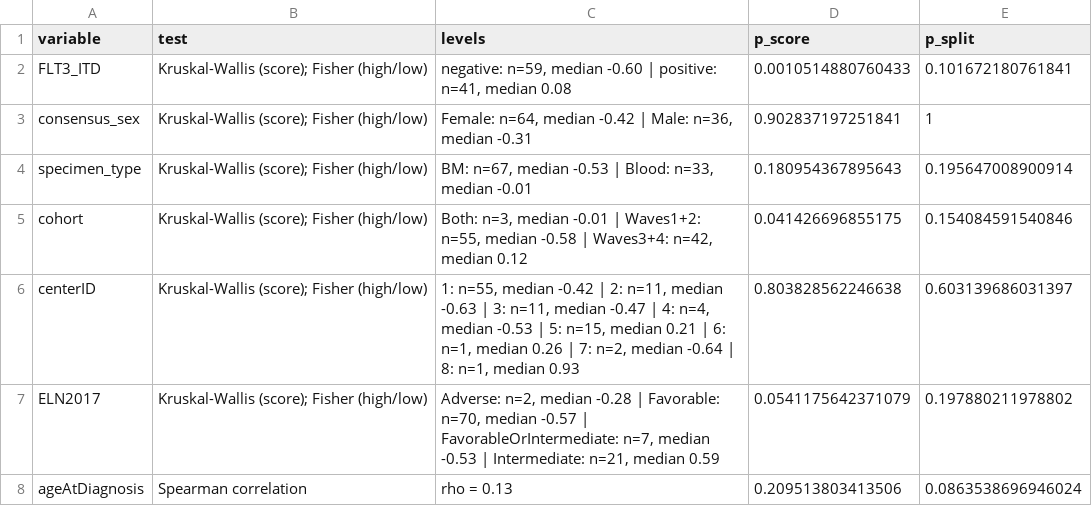
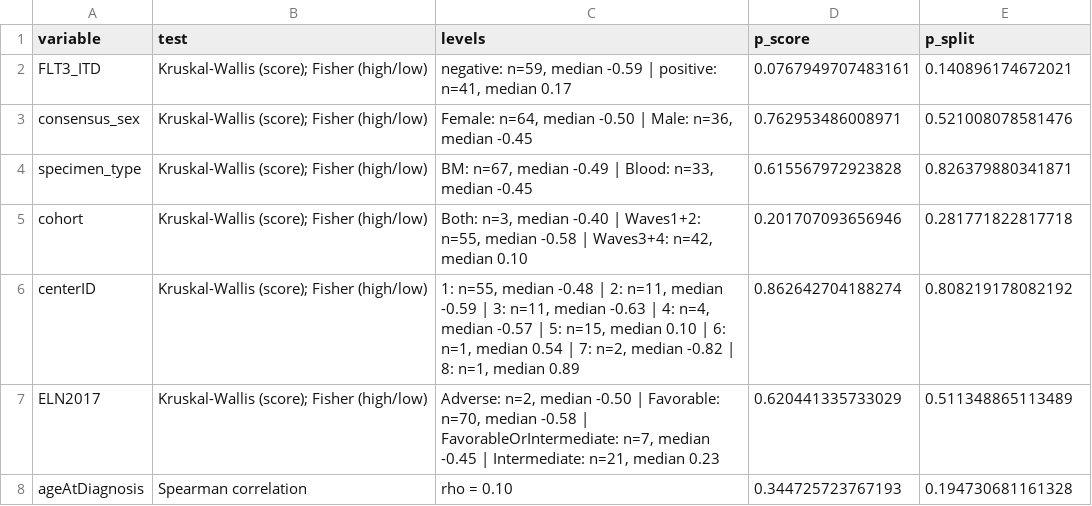
Before and after one commit to nutthapat-sumanont/npm1-aml-transcriptomics, a CSV file: results/block_nek10_fto_associations.csv, drawn as a sheet.

```diff
--- a/results/block_nek10_fto_associations.csv
+++ b/results/block_nek10_fto_associations.csv
@@ -1,8 +1,8 @@
 "variable","test","levels","p_score","p_split"
-"FLT3_ITD","Kruskal-Wallis (score); Fisher (high/low)","negative: n=59, median -0.60 | positive: n=41, median 0.08",0.0010514880760433,0.101672180761841
-"consensus_sex","Kruskal-Wallis (score); Fisher (high/low)","Female: n=64, median -0.42 | Male: n=36, median -0.31",0.902837197251841,1
-"specimen_type","Kruskal-Wallis (score); Fisher (high/low)","BM: n=67, median -0.53 | Blood: n=33, median -0.01",0.180954367895643,0.195647008900914
-"cohort","Kruskal-Wallis (score); Fisher (high/low)","Both: n=3, median -0.01 | Waves1+2: n=55, median -0.58 | Waves3+4: n=42, median 0.12",0.041426696855175,0.154084591540846
-"centerID","Kruskal-Wallis (score); Fisher (high/low)","1: n=55, median -0.42 | 2: n=11, median -0.63 | 3: n=11, median -0.47 | 4: n=4, median -0.53 | 5: n=15, median 0.21 | 6: n=1, median 0.26 | 7: n=2, median -0.64 | 8: n=1, median 0.93",0.803828562246638,0.603139686031397
-"ELN2017","Kruskal-Wallis (score); Fisher (high/low)","Adverse: n=2, median -0.28 | Favorable: n=70, median -0.57 | FavorableOrIntermediate: n=7, median -0.53 | Intermediate: n=21, median 0.59",0.0541175642371079,0.197880211978802
-"ageAtDiagnosis","Spearman correlation","rho = 0.13",0.209513803413506,0.0863538696946024
+"FLT3_ITD","Kruskal-Wallis (score); Fisher (high/low)","negative: n=59, median -0.59 | positive: n=41, median 0.17",0.0767949707483161,0.140896174672021
+"consensus_sex","Kruskal-Wallis (score); Fisher (high/low)","Female: n=64, median -0.50 | Male: n=36, median -0.45",0.762953486008971,0.521008078581476
+"specimen_type","Kruskal-Wallis (score); Fisher (high/low)","BM: n=67, median -0.49 | Blood: n=33, median -0.45",0.615567972923828,0.826379880341871
+"cohort","Kruskal-Wallis (score); Fisher (high/low)","Both: n=3, median -0.40 | Waves1+2: n=55, median -0.58 | Waves3+4: n=42, median 0.10",0.201707093656946,0.281771822817718
+"centerID","Kruskal-Wallis (score); Fisher (high/low)","1: n=55, median -0.48 | 2: n=11, median -0.59 | 3: n=11, median -0.63 | 4: n=4, median -0.57 | 5: n=15, median 0.10 | 6: n=1, median 0.54 | 7: n=2, median -0.82 | 8: n=1, median 0.89",0.862642704188274,0.808219178082192
+"ELN2017","Kruskal-Wallis (score); Fisher (high/low)","Adverse: n=2, median -0.50 | Favorable: n=70, median -0.58 | FavorableOrIntermediate: n=7, median -0.45 | Intermediate: n=21, median 0.23",0.620441335733029,0.511348865113489
+"ageAtDiagnosis","Spearman correlation","rho = 0.10",0.344725723767193,0.194730681161328
```
Also changed, not shown: results/block_nek10_fto_scores.csv, results/deseq2_subgroups_controls.csv, 19 other files.
